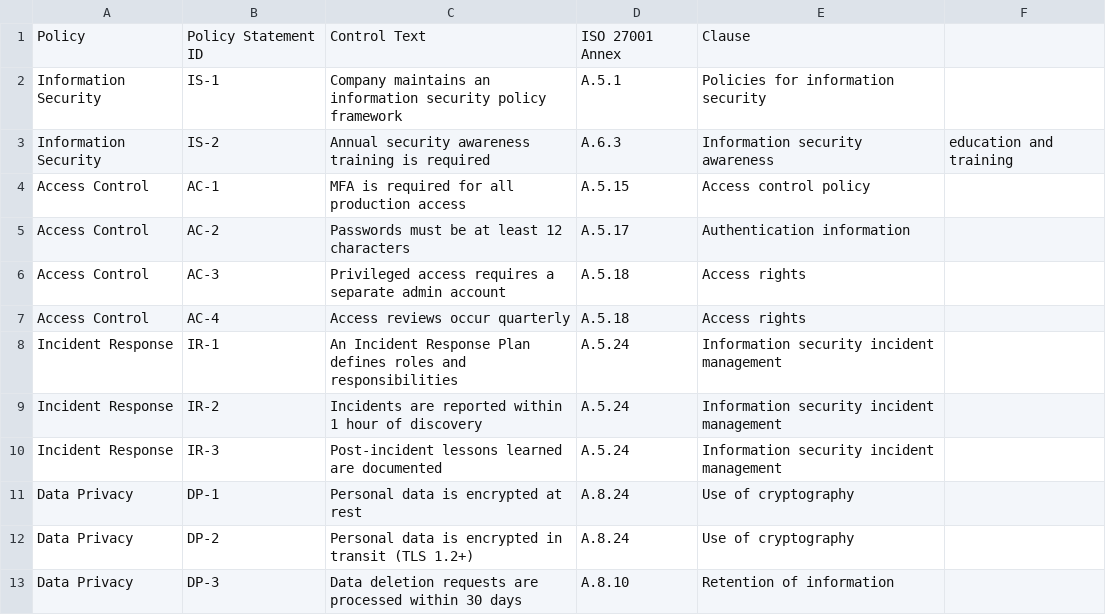
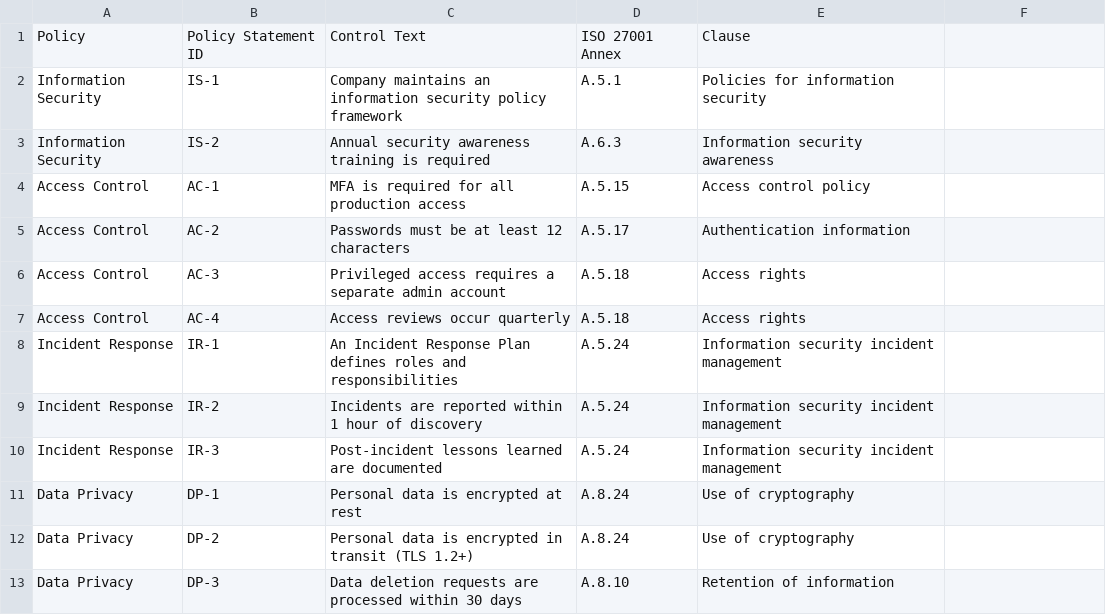
Before and after one commit to joannajoseph-ctrl/GRC-Policy-Framework, a CSV file: Mappings/ISO 27001 Mapping - Sheet1.csv, drawn as a sheet.

Commit message:
Update ISO 27001 Mapping - Sheet1.csv

```diff
--- a/Mappings/ISO 27001 Mapping - Sheet1.csv
+++ b/Mappings/ISO 27001 Mapping - Sheet1.csv
@@ -2,3 +2,3 @@ Policy,Policy Statement ID,Control Text,ISO 27001 Annex,Clause
 Information Security,IS-1,Company maintains an information security policy framework,A.5.1,Policies for information security
-Information Security,IS-2,Annual security awareness training is required,A.6.3,Information security awareness, education and training
+Information Security,IS-2,Annual security awareness training is required,A.6.3,Information security awareness
 Access Control,AC-1,MFA is required for all production access,A.5.15,Access control policy
```
